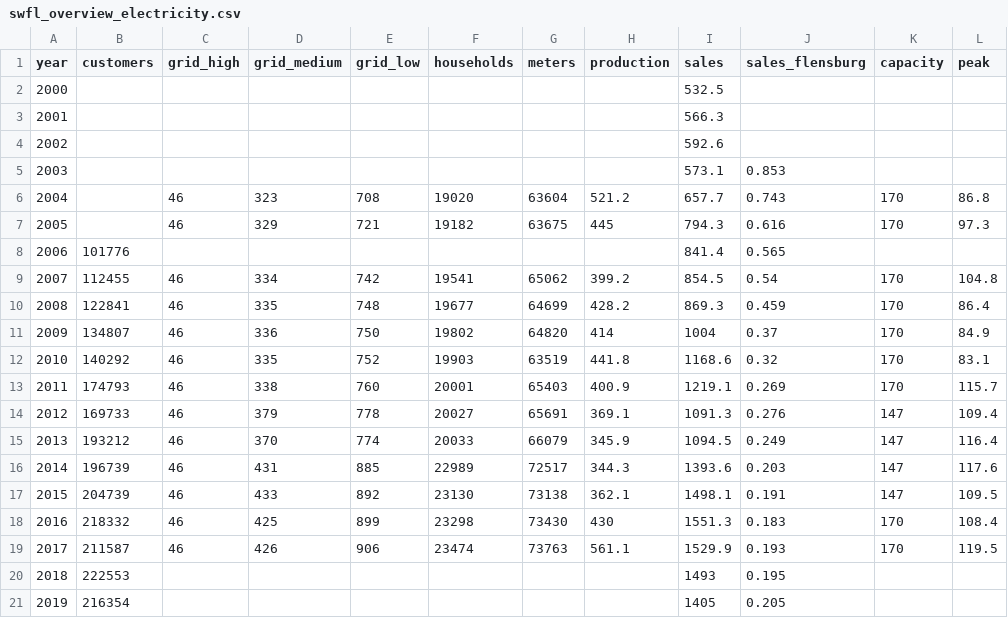
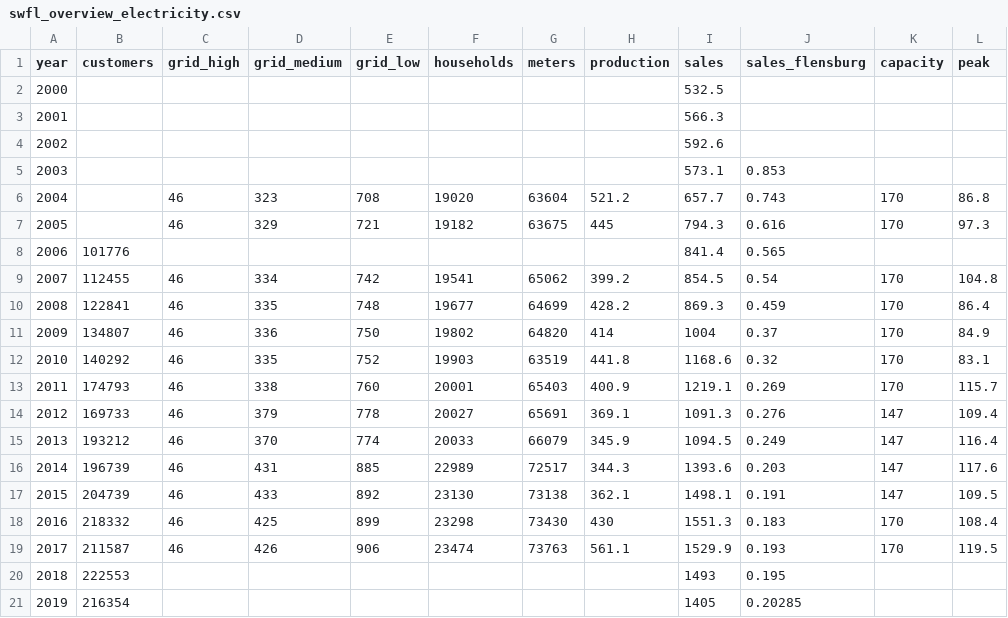
Before and after one commit to B-FfF/stadtwerk-mit-zukunft, a CSV file: _data/swfl_overview_electricity.csv, drawn as a sheet.

Commit message:
Amend 2019 with more accurate value found in 2020 annual report

```diff
--- a/_data/swfl_overview_electricity.csv
+++ b/_data/swfl_overview_electricity.csv
@@ -20,2 +20,2 @@ year,customers,grid_high,grid_medium,grid_low,households,meters,production,sales
 2018,222553,,,,,,,1493,0.195,,
-2019,216354,,,,,,,1405,0.205,,
+2019,216354,,,,,,,1405,0.20285,,
```
